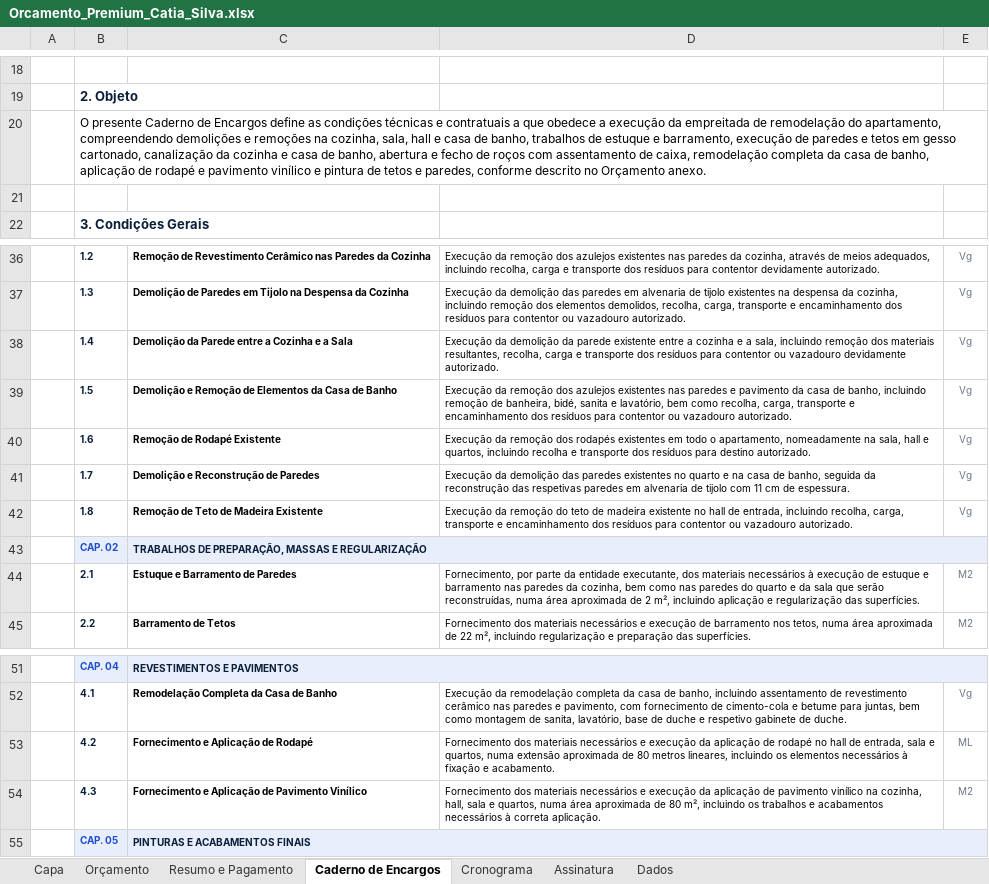
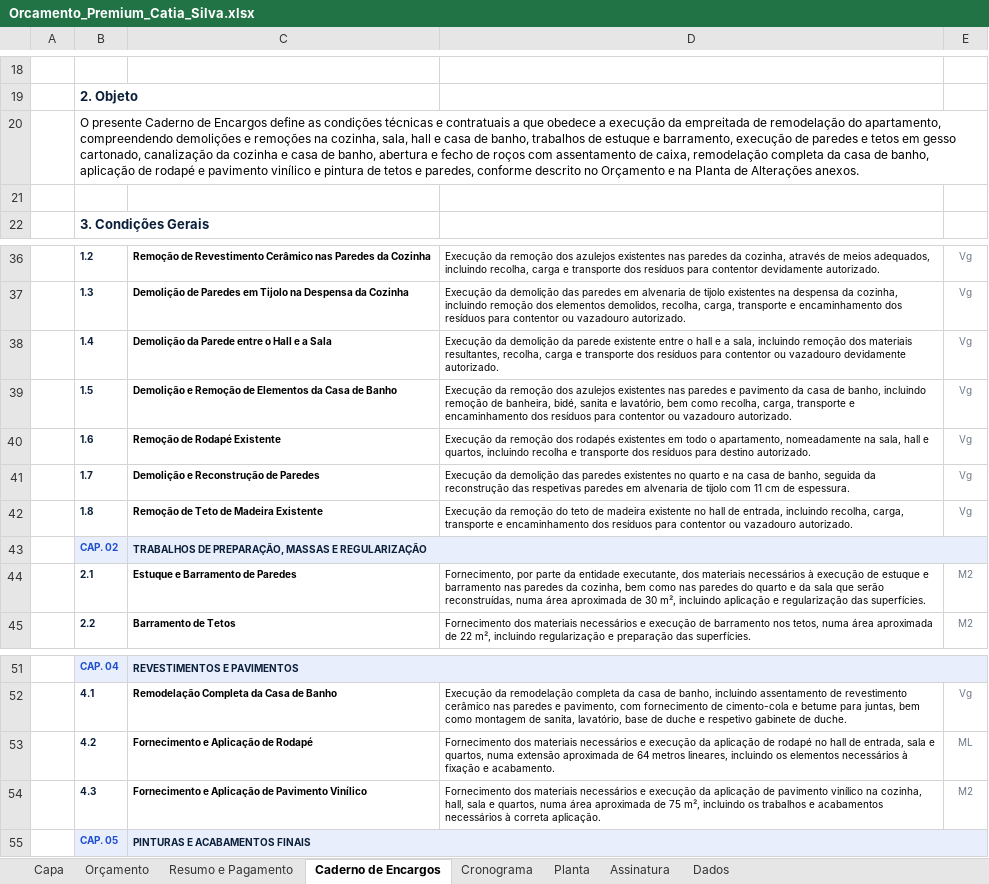
Before and after one commit to rubensborges056-dev/rubens, an Excel workbook: Orcamento_Premium_Catia_Silva.xlsx, sheet Caderno de Encargos, drawn as a sheet; only a part is shown, gaps mark what is left out; values as stored, in another font and other column widths than the file's, no borders; charts and pictures not drawn; the diff names each change by its address in the sheet, - before the commit and + after, or states it on an @@ line.

```diff
--- a/Orcamento_Premium_Catia_Silva.xlsx (sheet Caderno de Encargos)
+++ b/Orcamento_Premium_Catia_Silva.xlsx (sheet Caderno de Encargos)
+sheet tab: Planta
-B20: …no Orçamento anexo.
+B20: …no Orçamento e na Planta de Alterações anexos.
-C38: Demolição da Parede entre a Cozinha e a Sala
+C38: Demolição da Parede entre o Hall e a Sala
-D38: …existente entre a cozinha e a…
+D38: …existente entre o hall e a…
-D44: …aproximada de 2 m², incluindo…
+D44: …aproximada de 30 m², incluindo…
-D53: …aproximada de 80 metros lineares,…
+D53: …aproximada de 64 metros lineares,…
-D54: …aproximada de 80 m², incluindo…
+D54: …aproximada de 75 m², incluindo…
```
Also changed, not shown: sheet Orçamento, sheet Capa, charts or pictures, 3 other files.
